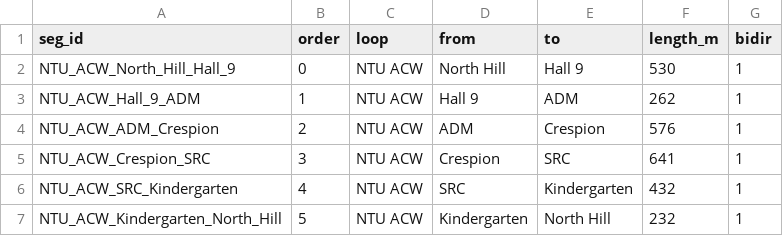
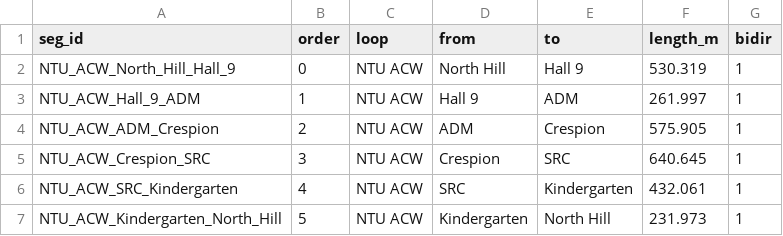
Before and after one commit to Hakrrrm/Railtech, a CSV file: firmware/src/segments.csv, drawn as a sheet.

```diff
--- a/firmware/src/segments.csv
+++ b/firmware/src/segments.csv
@@ -1,7 +1,7 @@
 seg_id,order,loop,from,to,length_m,bidir
-NTU_ACW_North_Hill_Hall_9,0,NTU ACW,North Hill,Hall 9,530,1
-NTU_ACW_Hall_9_ADM,1,NTU ACW,Hall 9,ADM,262,1
-NTU_ACW_ADM_Crespion,2,NTU ACW,ADM,Crespion,576,1
-NTU_ACW_Crespion_SRC,3,NTU ACW,Crespion,SRC,641,1
-NTU_ACW_SRC_Kindergarten,4,NTU ACW,SRC,Kindergarten,432,1
-NTU_ACW_Kindergarten_North_Hill,5,NTU ACW,Kindergarten,North Hill,232,1
+NTU_ACW_North_Hill_Hall_9,0,NTU ACW,North Hill,Hall 9,530.319,1
+NTU_ACW_Hall_9_ADM,1,NTU ACW,Hall 9,ADM,261.997,1
+NTU_ACW_ADM_Crespion,2,NTU ACW,ADM,Crespion,575.905,1
+NTU_ACW_Crespion_SRC,3,NTU ACW,Crespion,SRC,640.645,1
+NTU_ACW_SRC_Kindergarten,4,NTU ACW,SRC,Kindergarten,432.061,1
+NTU_ACW_Kindergarten_North_Hill,5,NTU ACW,Kindergarten,North Hill,231.973,1
```
Also changed, not shown: 10 other files.
